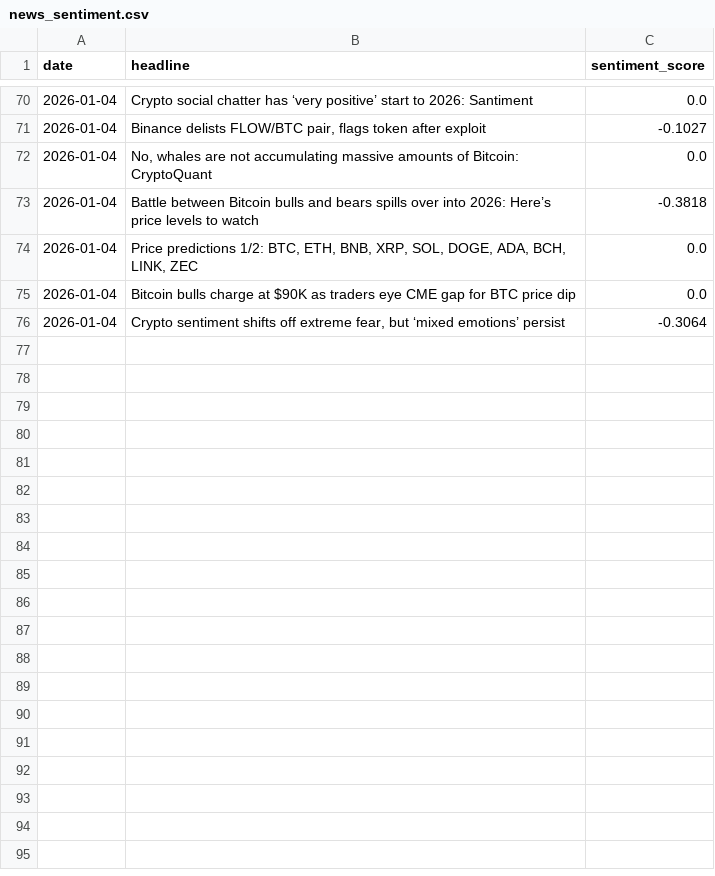
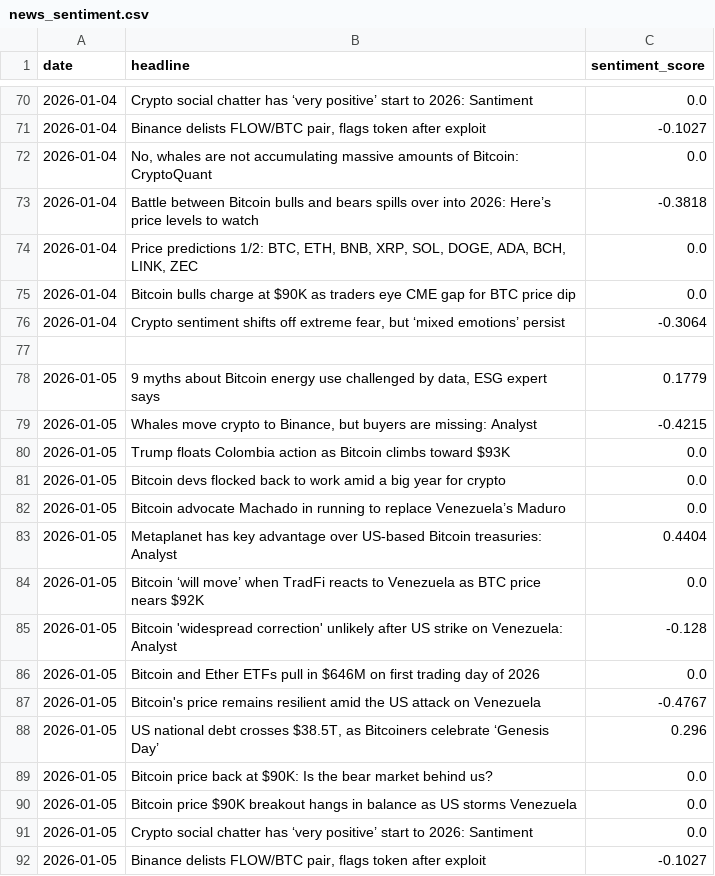
Before and after one commit to wandura412/hype-vs-reality, a CSV file: data/raw_tweets/news_sentiment.csv, drawn as a sheet; only a part is shown, gaps mark what is left out.

```diff
--- a/data/raw_tweets/news_sentiment.csv
+++ b/data/raw_tweets/news_sentiment.csv
@@ -76 +76,17 @@ date,headline,sentiment_score
 2026-01-04,"Crypto sentiment shifts off extreme fear, but ‘mixed emotions’ persist",-0.3064
+
+2026-01-05,"9 myths about Bitcoin energy use challenged by data, ESG expert says",0.1779
+2026-01-05,"Whales move crypto to Binance, but buyers are missing: Analyst",-0.4215
+2026-01-05,Trump floats Colombia action as Bitcoin climbs toward $93K,0.0
+2026-01-05,Bitcoin devs flocked back to work amid a big year for crypto,0.0
+2026-01-05,Bitcoin advocate Machado in running to replace Venezuela’s Maduro,0.0
+2026-01-05,Metaplanet has key advantage over US-based Bitcoin treasuries: Analyst,0.4404
+2026-01-05,Bitcoin ‘will move’ when TradFi reacts to Venezuela as BTC price nears $92K,0.0
+2026-01-05,Bitcoin 'widespread correction' unlikely after US strike on Venezuela: Analyst,-0.128
+2026-01-05,Bitcoin and Ether ETFs pull in $646M on first trading day of 2026,0.0
+2026-01-05,Bitcoin's price remains resilient amid the US attack on Venezuela,-0.4767
+2026-01-05,"US national debt crosses $38.5T, as Bitcoiners celebrate ‘Genesis Day’",0.296
+2026-01-05,Bitcoin price back at $90K: Is the bear market behind us?,0.0
+2026-01-05,Bitcoin price $90K breakout hangs in balance as US storms Venezuela,0.0
+2026-01-05,Crypto social chatter has ‘very positive’ start to 2026: Santiment,0.0
+2026-01-05,"Binance delists FLOW/BTC pair, flags token after exploit",-0.1027
```
